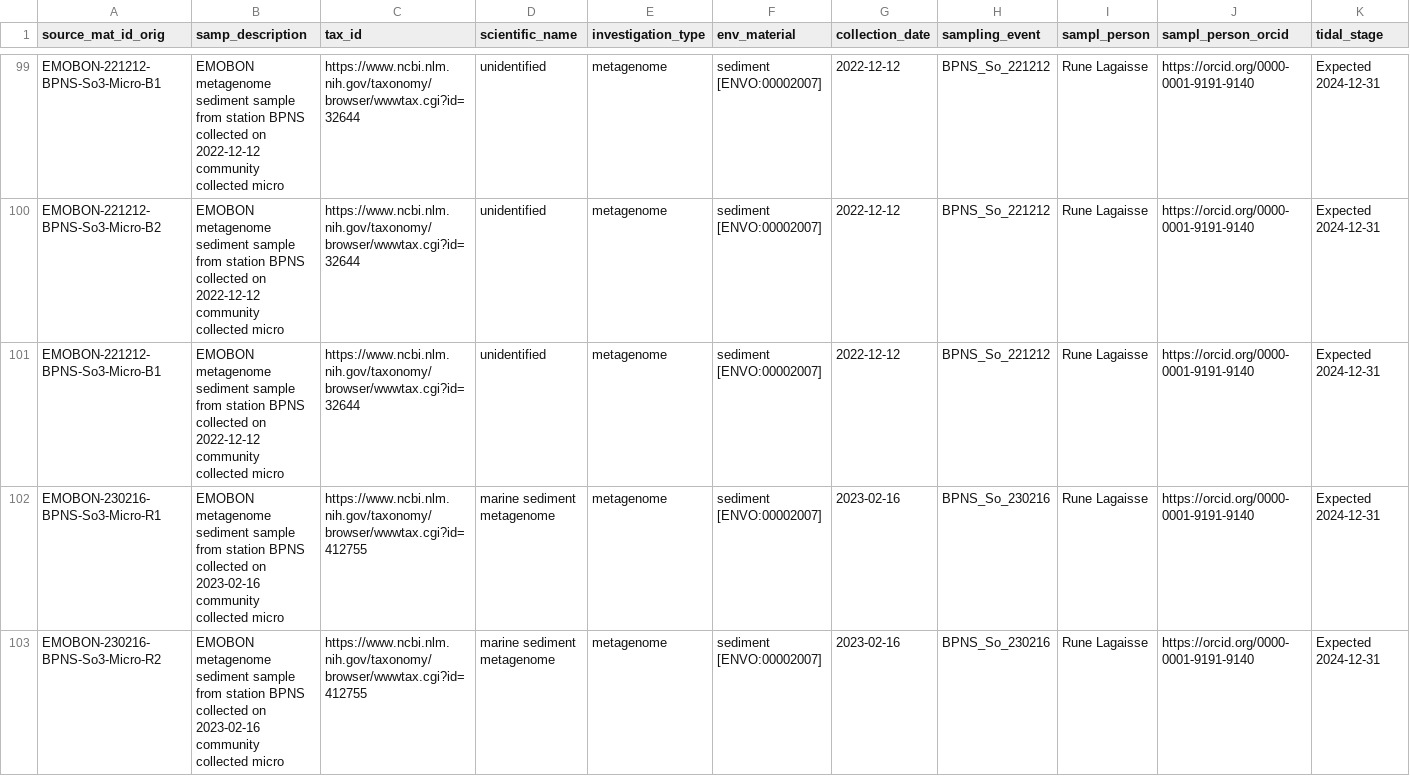
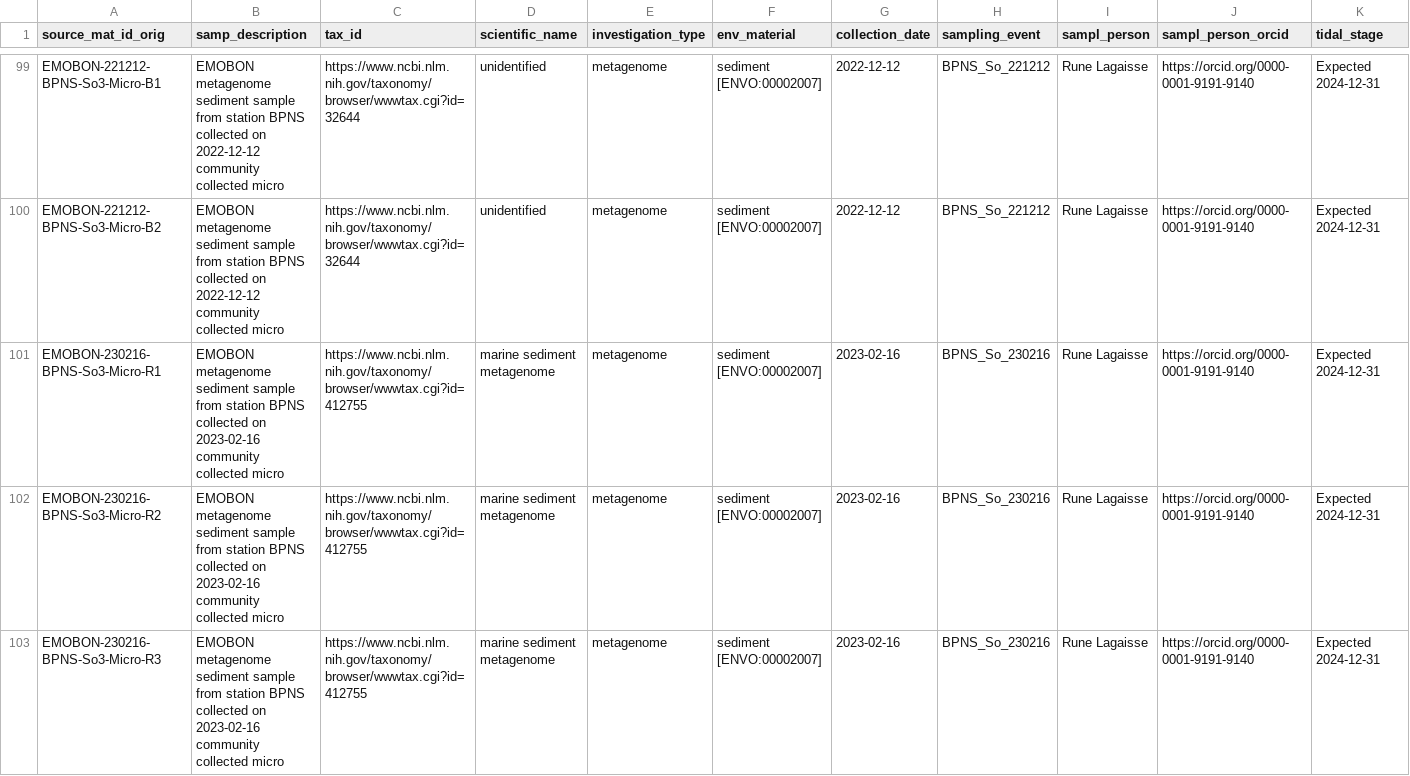
Before and after one commit to emo-bon/observatory-bpns-crate, a CSV file: logsheets/transformed/sediment_sampling.csv, drawn as a sheet; only a part is shown, gaps mark what is left out; the shorter side is filled out with more unchanged rows; rows hold the shown columns only; the diff names each change by its address in the sheet, - before the commit and + after, or states it on an @@ line.

```diff
--- a/logsheets/transformed/sediment_sampling.csv
+++ b/logsheets/transformed/sediment_sampling.csv
-row 101: EMOBON-221212-BPNS-So3-Micro-B1 | EMOBON metagenome sediment sample from station BPNS collected on 2022-12-12 community collected micro | https://www.ncbi.nlm.nih.gov/taxonomy/browser/wwwtax.cgi?id=32644 | unidentified | metagenome | sediment [ENVO:00002007] | 2022-12-12 | BPNS_So_221212 | Rune Lagaisse | https://orcid.org/0000-0001-9191-9140 | Expected 2024-12-31
```
Also changed, not shown: data-quality-control/dqc.csv, data-quality-control/report.csv, 3 other files.
